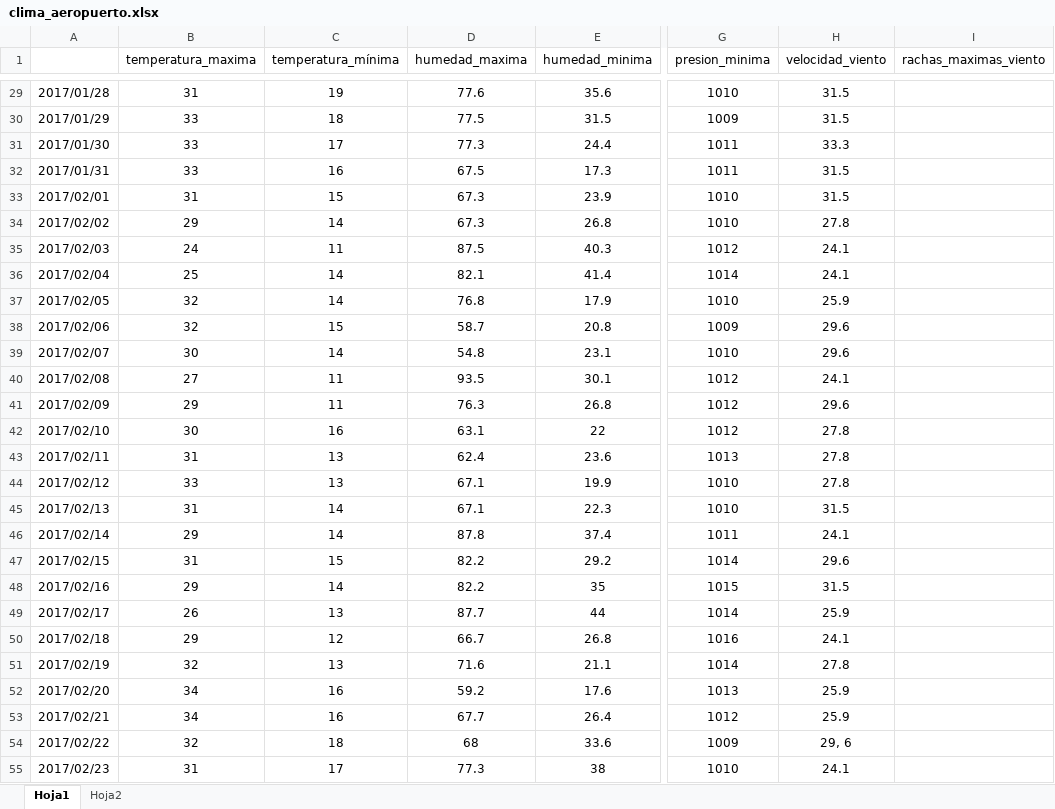
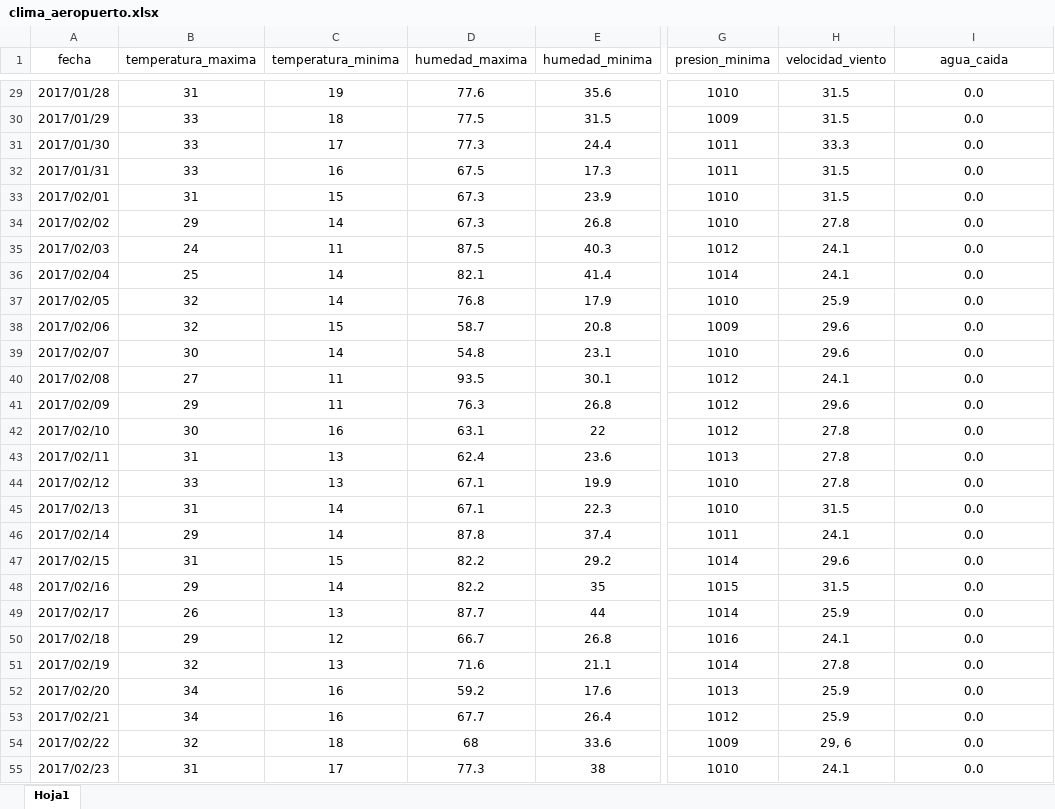
Before and after one commit to clcollao/pred_atraso_vuelos, an Excel workbook: data/clima_aeropuerto.xlsx, sheet Hoja1, drawn as a sheet; only a part is shown, gaps mark what is left out; values as stored, in another font and other column widths than the file's, no borders; the diff covers the shown part only; the diff names each change by its address in the sheet, - before the commit and + after, or states it on an @@ line.

```diff
--- a/data/clima_aeropuerto.xlsx (sheet Hoja1)
+++ b/data/clima_aeropuerto.xlsx (sheet Hoja1)
-sheet tab: Hoja2
-A1: (empty)
+A1: fecha
-C1: temperatura_mínima
+C1: temperatura_minima
-I1: rachas_maximas_viento
+I1: agua_caida
-I29:I55 (agua_caida): (empty)
+I29:I55 (agua_caida): 0.0
```
Also changed, not shown: 1409 edited cells elsewhere in this sheet, 5 other files.
